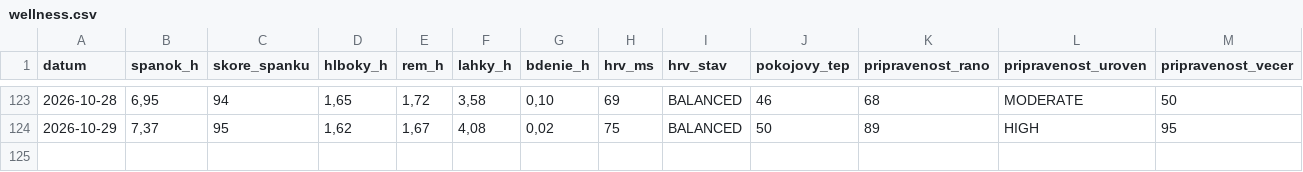
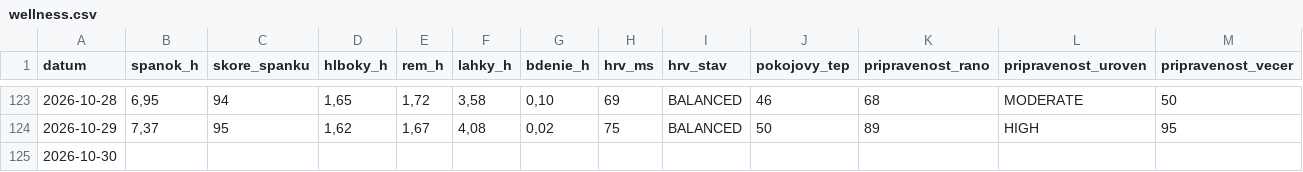
Before and after one commit to panacekm08/relaxrun, a CSV file: wellness.csv, drawn as a sheet; only a part is shown, gaps mark what is left out; rows hold the shown columns only; the diff names each change by its address in the sheet, - before the commit and + after, or states it on an @@ line.

```diff
--- a/wellness.csv
+++ b/wellness.csv
+row 125: 2026-10-30
```
Also changed, not shown: 4 other files.
